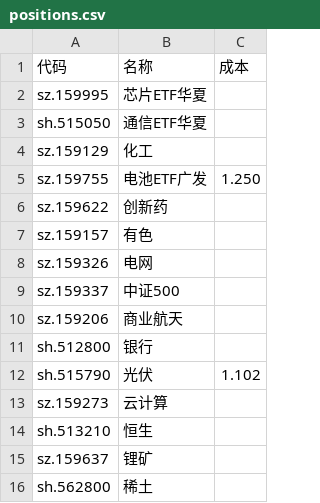
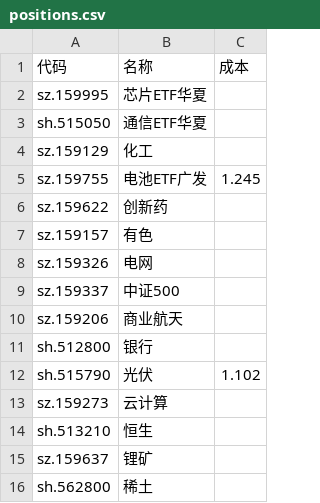
Before and after one commit to Black-Dress/stack, a CSV file: data/positions.csv, drawn as a sheet.

```diff
--- a/data/positions.csv
+++ b/data/positions.csv
@@ -4,3 +4,3 @@ sh.515050,通信ETF华夏
 sz.159129,化工
-sz.159755,电池ETF广发,1.250
+sz.159755,电池ETF广发,1.245
 sz.159622,创新药
```
Also changed, not shown: 2 other files.
